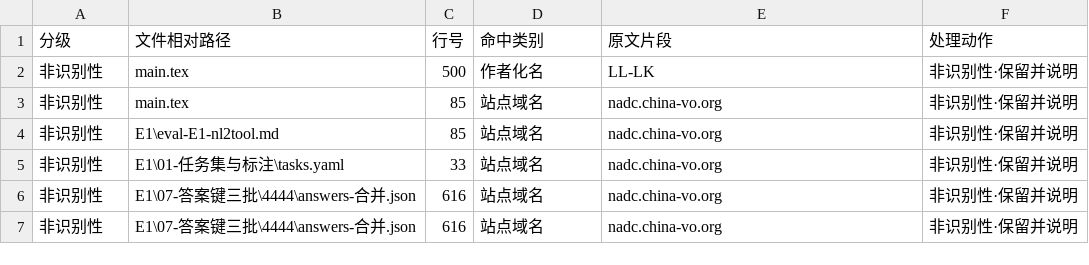
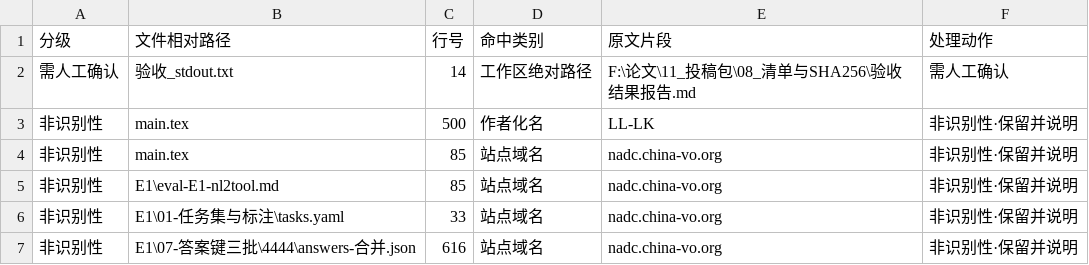
Before and after one commit to LL-LK/BEST, a CSV file: reproduction/08_清单与SHA256/隐私扫描明细.csv, drawn as a sheet; only a part is shown; the shorter side is filled out with more unchanged rows.

Commit message:
fix(repro): restore the complete submission package archive in the published tree
The previous commit removed the old BEST-Skill投稿包_v72_20261024.zip but failed
to copy the rebuilt archive in, because the sync step globbed the package root
instead of the workspace root. The published tree therefore had no complete
submission archive at all.

Adds reproduction/BEST-Skill投稿包_v72_20261025.zip (4206 files, 884 MB):
the full package with the E1/E4 answer sandboxes, the 300-row provenance
ledger, the refreshed privacy-scan report and the per-file MANIFEST.

Also switches the acceptance script's output to package-relative paths so the
run log carries no machine-specific absolute path.

```diff
--- a/reproduction/08_清单与SHA256/隐私扫描明细.csv
+++ b/reproduction/08_清单与SHA256/隐私扫描明细.csv
@@ -1,2 +1,3 @@
 分级,文件相对路径,行号,命中类别,原文片段,处理动作
+需人工确认,验收_stdout.txt,14,工作区绝对路径,F:\论文\11_投稿包\08_清单与SHA256\验收结果报告.md,需人工确认
 非识别性,main.tex,500,作者化名,LL-LK,非识别性·保留并说明
```
Also changed, not shown: 6 other files.
